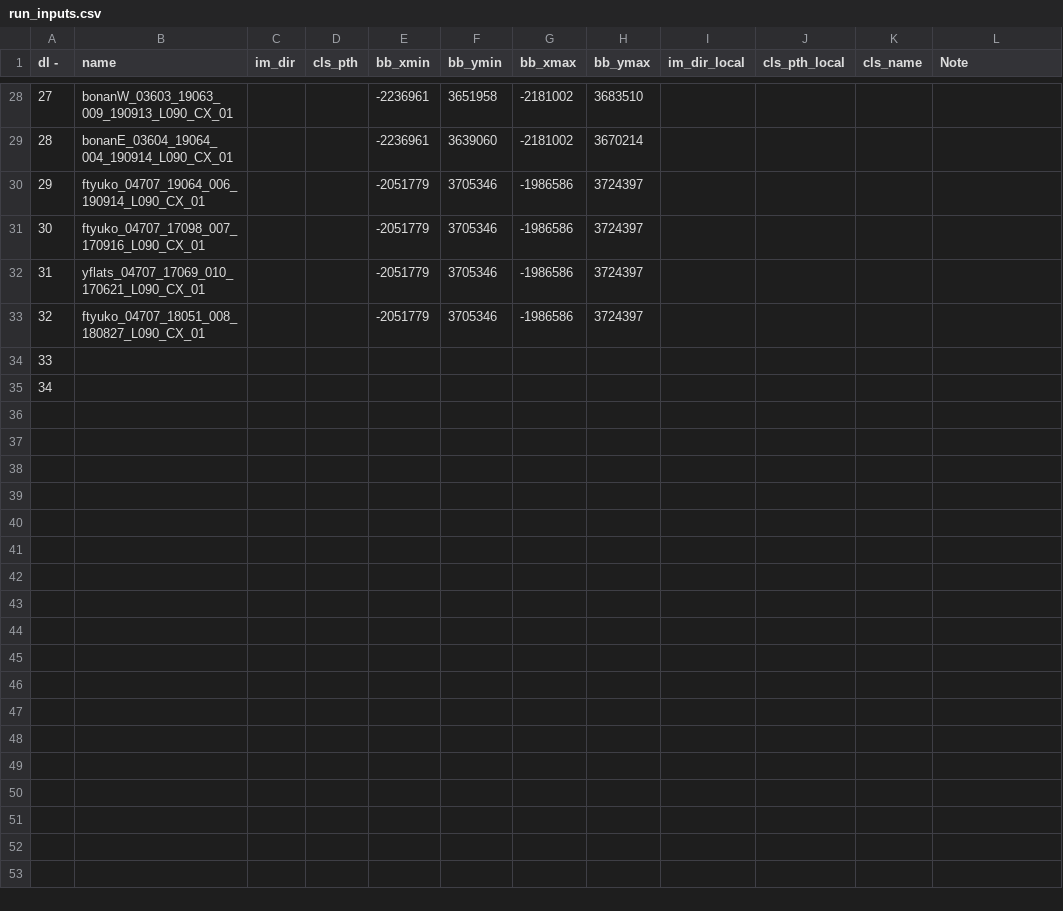
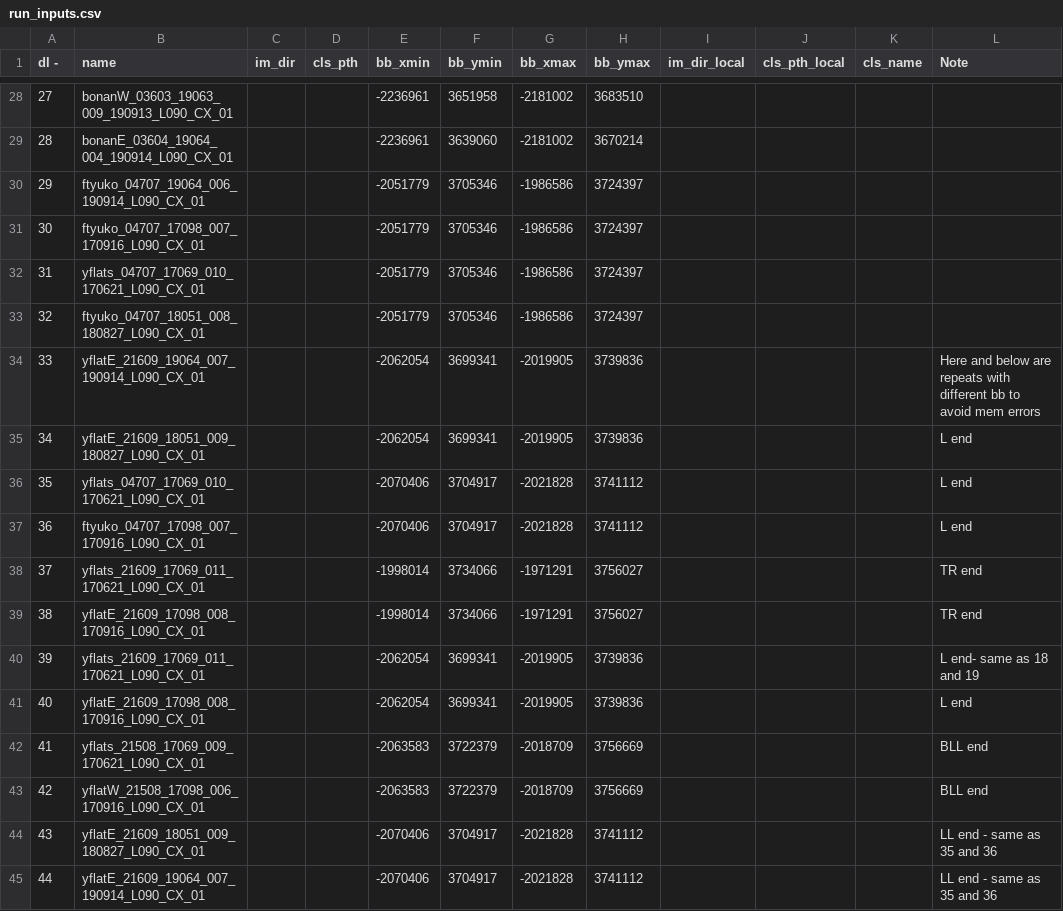
Before and after one commit to ekcomputer/random-wetlands, a CSV file: run_inputs/run_inputs.csv, drawn as a sheet; only a part is shown, gaps mark what is left out.

```diff
--- a/run_inputs/run_inputs.csv
+++ b/run_inputs/run_inputs.csv
@@ -33,3 +33,13 @@ dl -,name,im_dir,cls_pth,bb_xmin,bb_ymin,bb_xmax,bb_ymax,im_dir_local,cls_pth_lo
 32,ftyuko_04707_18051_008_180827_L090_CX_01,,,-2051779,3705346,-1986586,3724397,,,,
-33,,,,,,,,,,,
-34,,,,,,,,,,,
+33,yflatE_21609_19064_007_190914_L090_CX_01,,,-2062054,3699341,-2019905,3739836,,,,Here and below are repeats with different bb to avoid mem errors
+34,yflatE_21609_18051_009_180827_L090_CX_01,,,-2062054,3699341,-2019905,3739836,,,,L end
+35,yflats_04707_17069_010_170621_L090_CX_01,,,-2070406,3704917,-2021828,3741112,,,,L end
+36,ftyuko_04707_17098_007_170916_L090_CX_01,,,-2070406,3704917,-2021828,3741112,,,,L end
+37,yflats_21609_17069_011_170621_L090_CX_01,,,-1998014,3734066,-1971291,3756027,,,,TR end
+38,yflatE_21609_17098_008_170916_L090_CX_01,,,-1998014,3734066,-1971291,3756027,,,,TR end
+39,yflats_21609_17069_011_170621_L090_CX_01,,,-2062054,3699341,-2019905,3739836,,,,L end- same as 18 and 19
+40,yflatE_21609_17098_008_170916_L090_CX_01,,,-2062054,3699341,-2019905,3739836,,,,L end
+41,yflats_21508_17069_009_170621_L090_CX_01,,,-2063583,3722379,-2018709,3756669,,,,BLL end
+42,yflatW_21508_17098_006_170916_L090_CX_01,,,-2063583,3722379,-2018709,3756669,,,,BLL end
+43,yflatE_21609_18051_009_180827_L090_CX_01,,,-2070406,3704917,-2021828,3741112,,,,LL end - same as 35 and 36
+44,yflatE_21609_19064_007_190914_L090_CX_01,,,-2070406,3704917,-2021828,3741112,,,,LL end - same as 35 and 36
```
Also changed, not shown: run_inputs/RunLog.csv, 2 other files.
